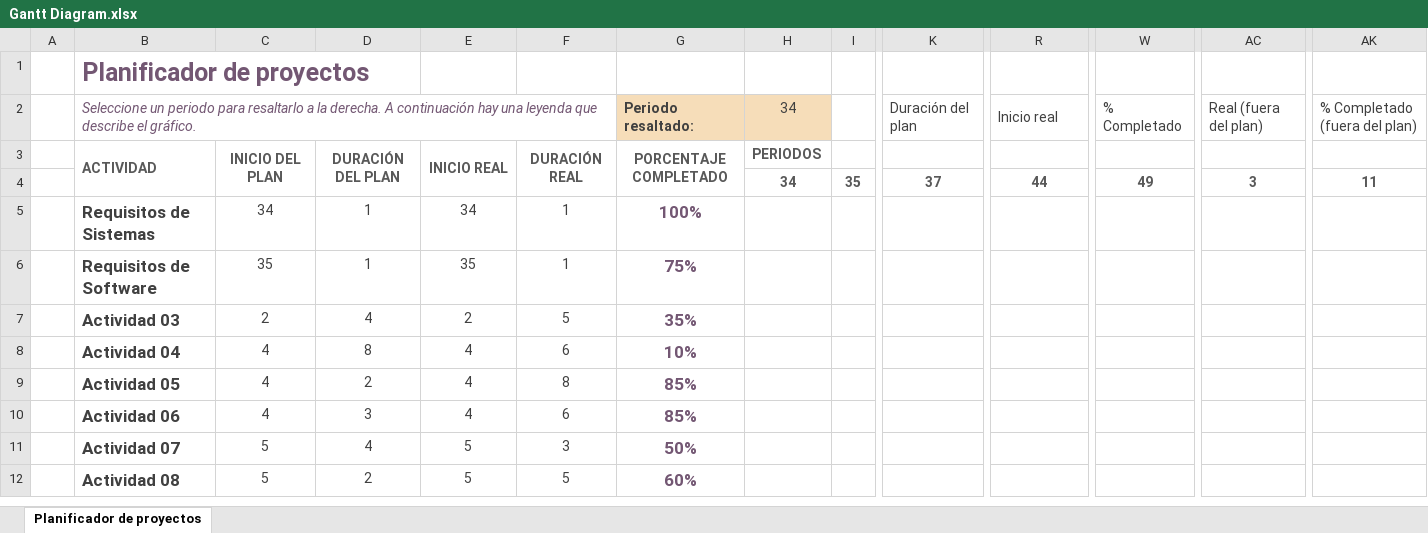
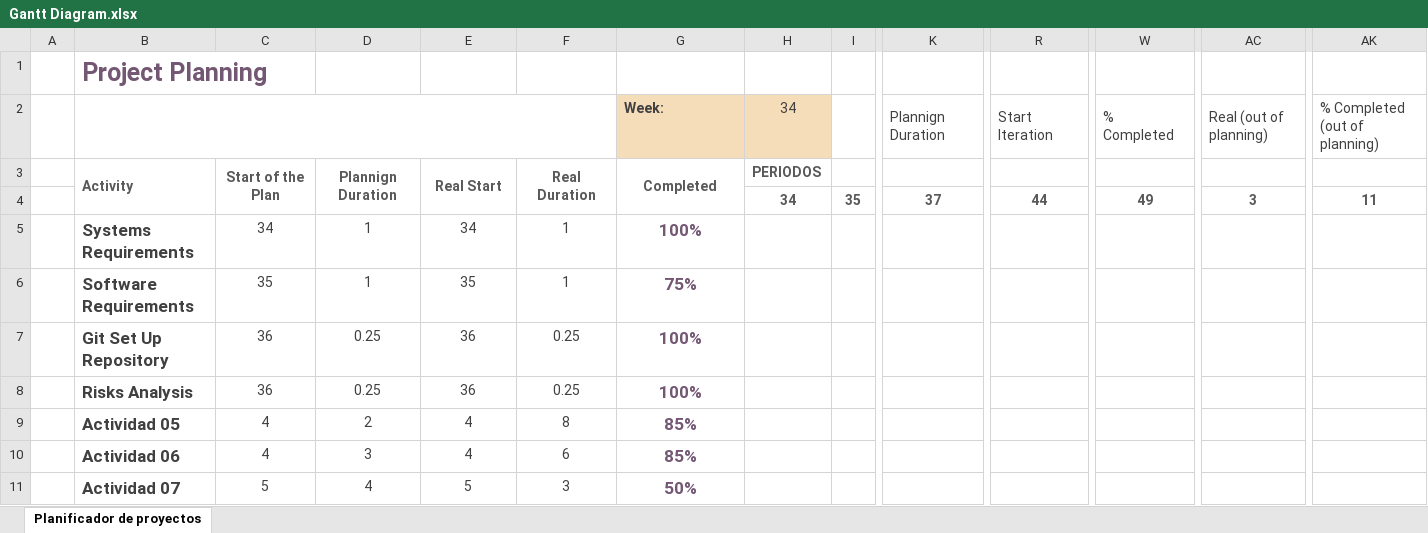
Before and after one commit to JosueUribe/M4_DCMVC, an Excel workbook: 1.5.1 Project Planning/Gantt Diagram.xlsx, sheet Planificador de proyectos, drawn as a sheet; only a part is shown, gaps mark what is left out; the shorter side is filled out with more unchanged rows; values as stored, in another font and other column widths than the file's, no borders; conditional formats not drawn; removed rows and columns are numbered as before the commit, all else as after; rows hold the shown columns only; the diff names each change by its address in the sheet, - before the commit and + after, or states it on an @@ line.

Commit message:
Add activities

```diff
--- a/1.5.1 Project Planning/Gantt Diagram.xlsx (sheet Planificador de proyectos)
+++ b/1.5.1 Project Planning/Gantt Diagram.xlsx (sheet Planificador de proyectos)
-B1: Planificador de proyectos
+B1: Project Planning
-row 2:  | Seleccione un periodo para resaltarlo a la derecha. A continuación hay una leyenda que describe el gráfico. |  |  |  |  | Periodo resaltado: | 34 |  | Duración del plan | Inicio real | % Completado | Real (fuera del plan) | % Completado (fuera del plan)
-row 3:  | ACTIVIDAD | INICIO DEL PLAN | DURACIÓN DEL PLAN | INICIO REAL | DURACIÓN REAL | PORCENTAJE COMPLETADO | PERIODOS
+row 2:  |  |  |  |  |  | Week: | 34 |  | Plannign Duration | Start Iteration | % Completed | Real (out of planning) | % Completed (out of planning)
+row 3:  | Activity | Start of the Plan | Plannign Duration | Real Start | Real Duration | Completed | PERIODOS
-B5: Requisitos de Sistemas
+B5: Systems Requirements
-B6: Requisitos de Software
+B6: Software Requirements
-row 7:  | Actividad 03 | 2 | 4 | 2 | 5 | 35%
-row 8:  | Actividad 04 | 4 | 8 | 4 | 6 | 10%
+row 7:  | Git Set Up Repository | 36 | 0.25 | 36 | 0.25 | 100%
+row 8:  | Risks Analysis | 36 | 0.25 | 36 | 0.25 | 100%
```
